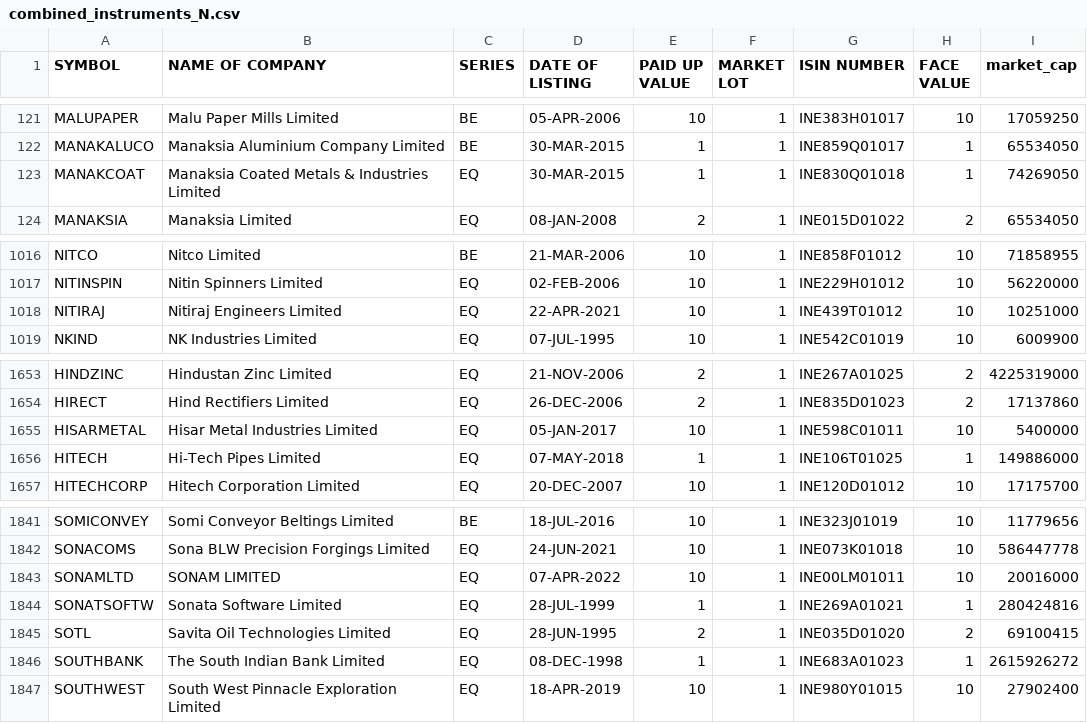
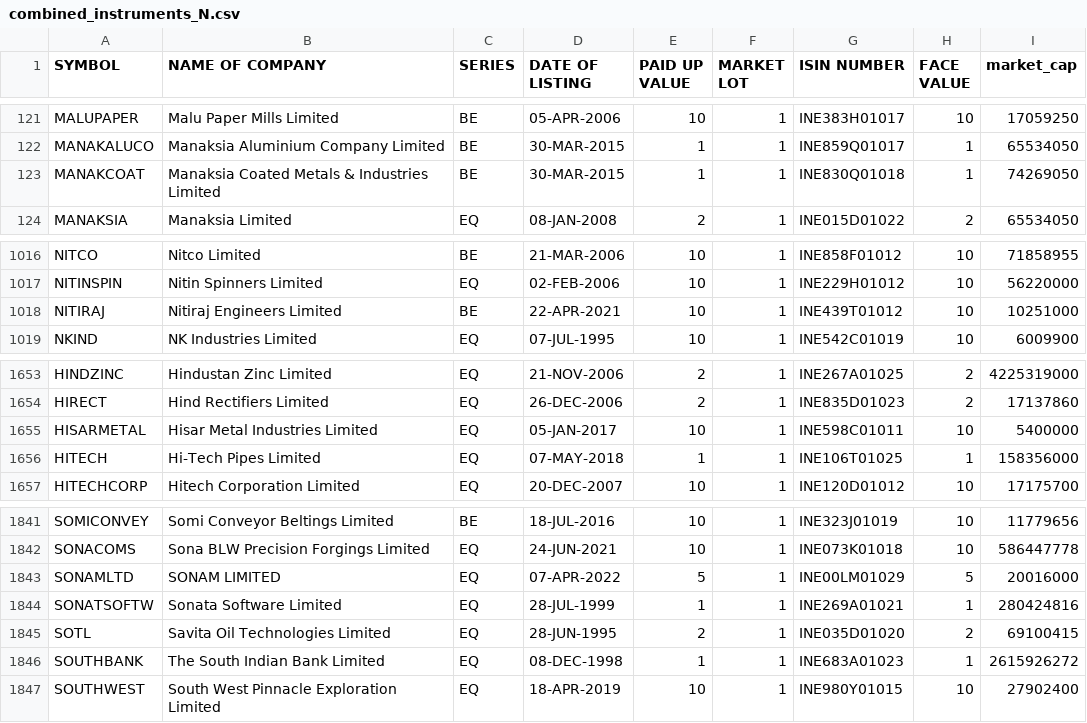
Before and after one commit to sggovtech/githubactions2, a CSV file: combined_instruments_N.csv, drawn as a sheet; only a part is shown, gaps mark what is left out.

Commit message:
Add  file

```diff
--- a/combined_instruments_N.csv
+++ b/combined_instruments_N.csv
@@ -122,3 +122,3 @@ MALUPAPER,Malu Paper Mills Limited,BE,05-APR-2006,10,1,INE383H01017,10,17059250
 MANAKALUCO,Manaksia Aluminium Company Limited,BE,30-MAR-2015,1,1,INE859Q01017,1,65534050
-MANAKCOAT,Manaksia Coated Metals & Industries Limited,EQ,30-MAR-2015,1,1,INE830Q01018,1,74269050
+MANAKCOAT,Manaksia Coated Metals & Industries Limited,BE,30-MAR-2015,1,1,INE830Q01018,1,74269050
 MANAKSIA,Manaksia Limited,EQ,08-JAN-2008,2,1,INE015D01022,2,65534050
@@ -1017,3 +1017,3 @@ NITCO,Nitco Limited,BE,21-MAR-2006,10,1,INE858F01012,10,71858955
 NITINSPIN,Nitin Spinners Limited,EQ,02-FEB-2006,10,1,INE229H01012,10,56220000
-NITIRAJ,Nitiraj Engineers Limited,EQ,22-APR-2021,10,1,INE439T01012,10,10251000
+NITIRAJ,Nitiraj Engineers Limited,BE,22-APR-2021,10,1,INE439T01012,10,10251000
 NKIND,NK Industries Limited,EQ,07-JUL-1995,10,1,INE542C01019,10,6009900
@@ -1655,3 +1655,3 @@ HIRECT,Hind Rectifiers Limited,EQ,26-DEC-2006,2,1,INE835D01023,2,17137860
 HISARMETAL,Hisar Metal Industries Limited,EQ,05-JAN-2017,10,1,INE598C01011,10,5400000
-HITECH,Hi-Tech Pipes Limited,EQ,07-MAY-2018,1,1,INE106T01025,1,149886000
+HITECH,Hi-Tech Pipes Limited,EQ,07-MAY-2018,1,1,INE106T01025,1,158356000
 HITECHCORP,Hitech Corporation Limited,EQ,20-DEC-2007,10,1,INE120D01012,10,17175700
@@ -1842,3 +1842,3 @@ SOMICONVEY,Somi Conveyor Beltings Limited,BE,18-JUL-2016,10,1,INE323J01019,10,11
 SONACOMS,Sona BLW Precision Forgings Limited,EQ,24-JUN-2021,10,1,INE073K01018,10,586447778
-SONAMLTD,SONAM LIMITED,EQ,07-APR-2022,10,1,INE00LM01011,10,20016000
+SONAMLTD,SONAM LIMITED,EQ,07-APR-2022,5,1,INE00LM01029,5,20016000
 SONATSOFTW,Sonata Software Limited,EQ,28-JUL-1999,1,1,INE269A01021,1,280424816
```
